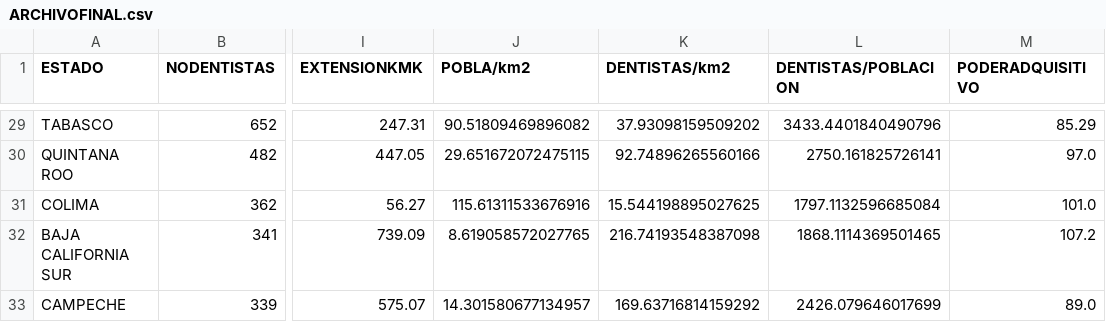
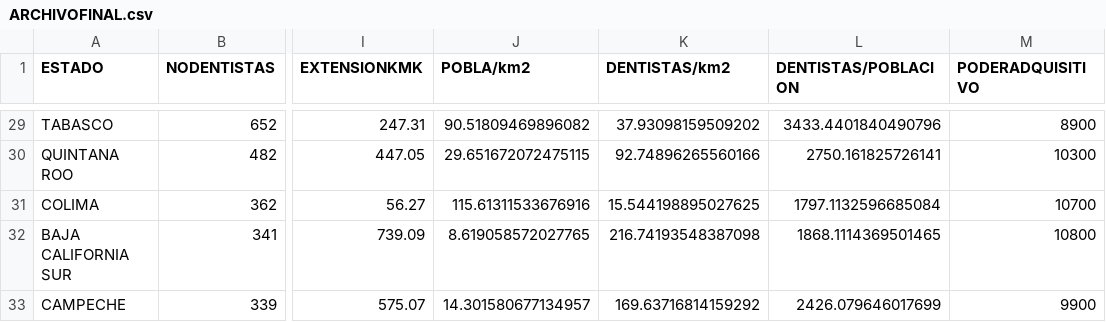
Before and after one commit to KACHIHUAHUA/Project1, a CSV file: TABLARESULTADO/ARCHIVOFINAL.csv, drawn as a sheet; only a part is shown, gaps mark what is left out; the diff covers the shown part only; the diff names each change by its address in the sheet, - before the commit and + after, or states it on an @@ line.

```diff
--- a/TABLARESULTADO/ARCHIVOFINAL.csv
+++ b/TABLARESULTADO/ARCHIVOFINAL.csv
-M29 (PODERADQUISITIVO): 85.29
+M29 (PODERADQUISITIVO): 8900
-M30 (PODERADQUISITIVO): 97.0
+M30 (PODERADQUISITIVO): 10300
-M31 (PODERADQUISITIVO): 101.0
+M31 (PODERADQUISITIVO): 10700
-M32 (PODERADQUISITIVO): 107.2
+M32 (PODERADQUISITIVO): 10800
-M33 (PODERADQUISITIVO): 89.0
+M33 (PODERADQUISITIVO): 9900
```
Also changed, not shown: 27 edited cells elsewhere in this file, PODERAQUISITIVOPORESTADO.csv, 4 other files.
